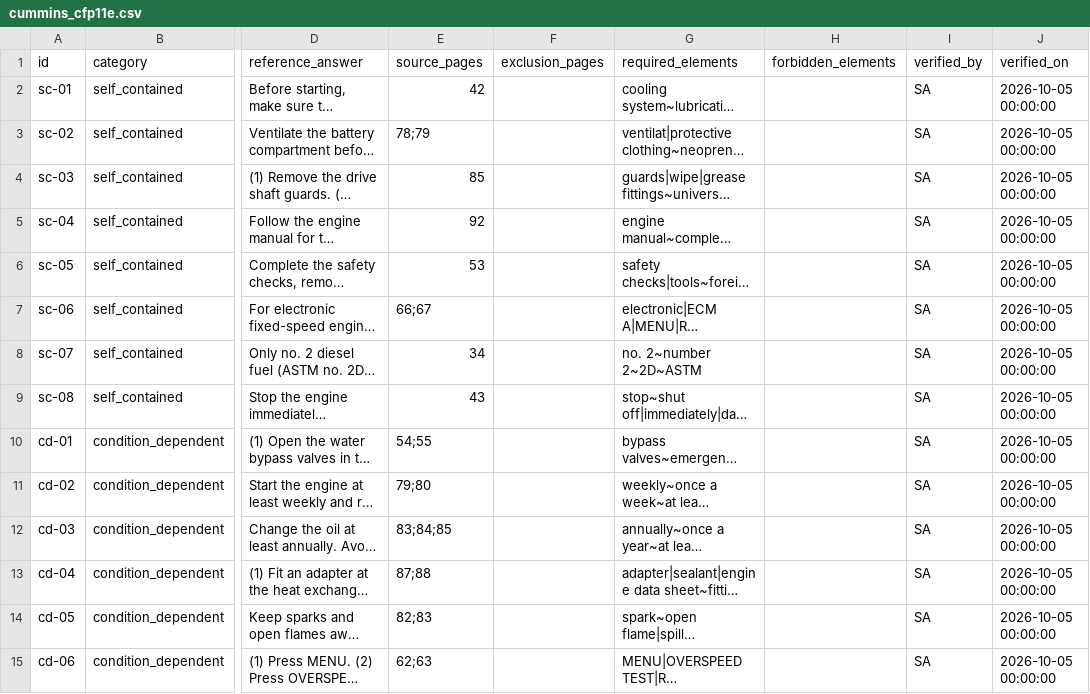
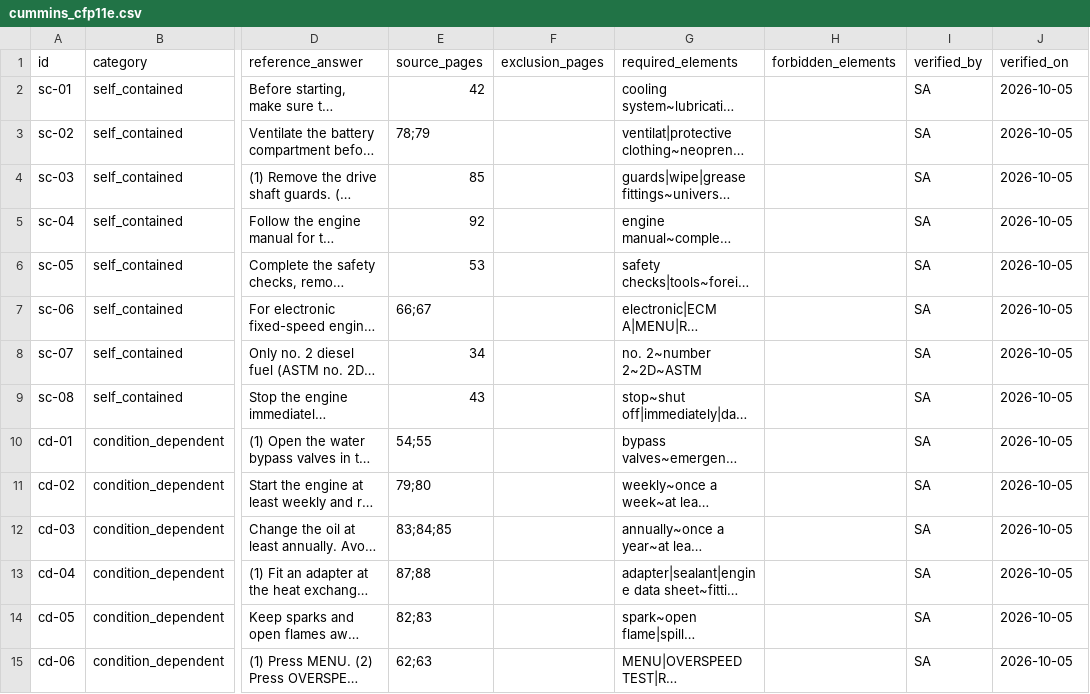
Before and after one commit to sathaps/edge-llm-reproduction, a CSV file: questions/cummins_cfp11e.csv, drawn as a sheet; only a part is shown, gaps mark what is left out; long unchanged cells end in …; the diff covers the shown part only; the diff names each change by its address in the sheet, - before the commit and + after, or states it on an @@ line.

```diff
--- a/questions/cummins_cfp11e.csv
+++ b/questions/cummins_cfp11e.csv
-J2:J15 (verified_on): 2026-10-05 00:00:00
+J2:J15 (verified_on): 2026-10-05
```
Also changed, not shown: 26 edited cells elsewhere in this file, questions/cummins_cfp11e_unreadable.csv, questions/questions.csv, 1 other file.
